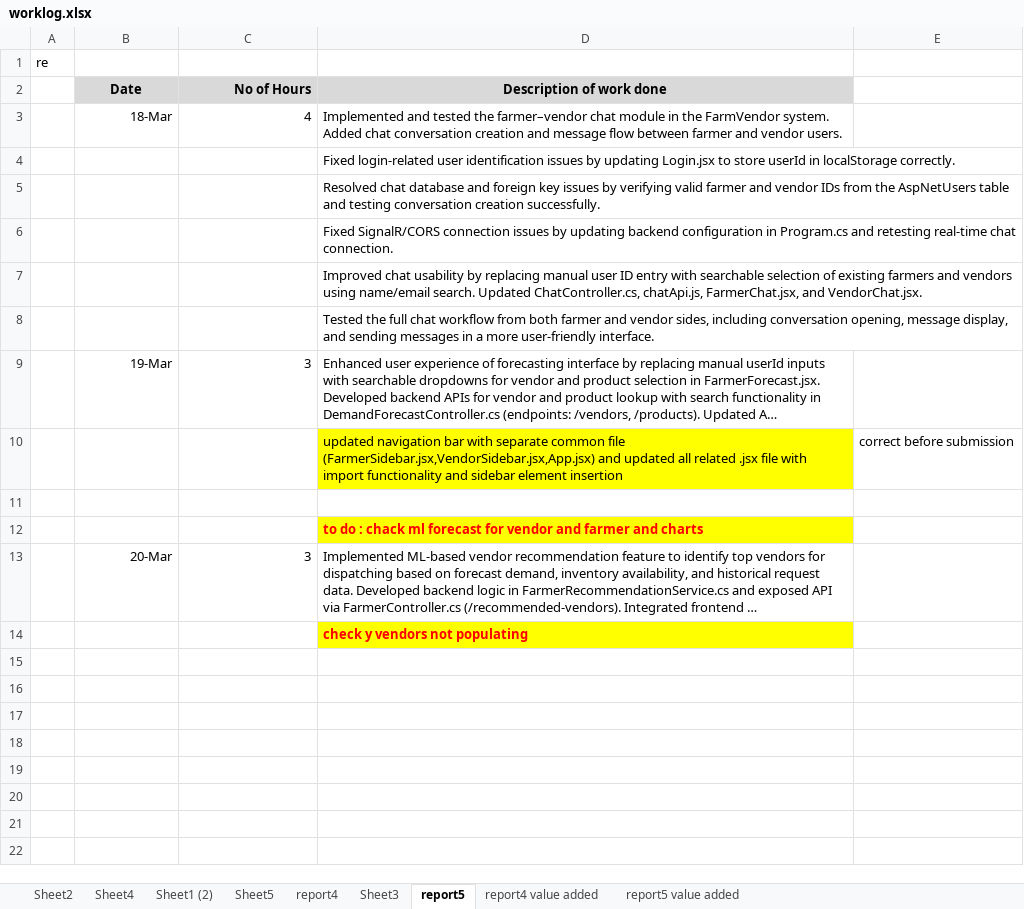
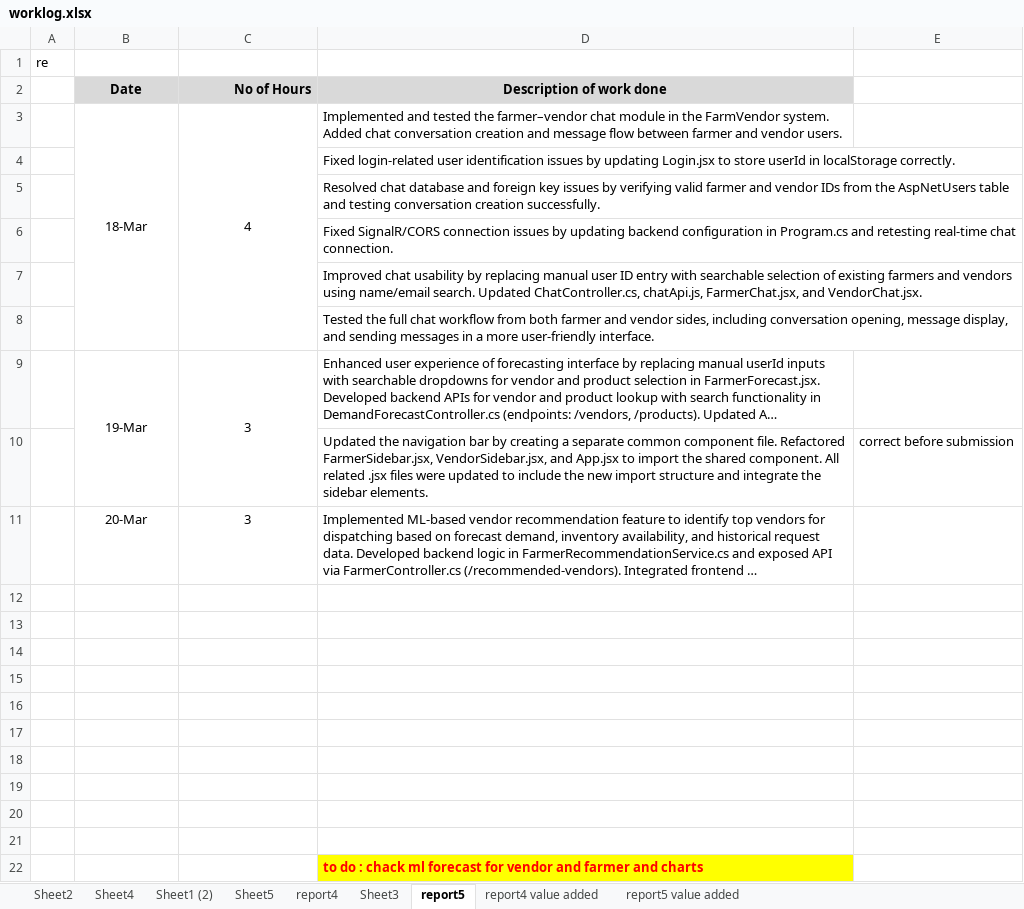
Before and after one commit to maneeshaprs-rgb/W26_4495_S3_ManeeshaE, an Excel workbook: ReportsAndDocuments/worklog.xlsx, sheet report5, drawn as a sheet; long unchanged cells end in …; values as stored, in another font and other column widths than the file's, no borders; removed rows and columns are numbered as before the commit, all else as after; the diff names each change by its address in the sheet, - before the commit and + after, or states it on an @@ line.

```diff
--- a/ReportsAndDocuments/worklog.xlsx (sheet report5)
+++ b/ReportsAndDocuments/worklog.xlsx (sheet report5)
-B3:C3 alignment: right
+B3:C3 alignment: center
+B3:B8 merged
+C3:C8 merged
-B9:C9 alignment: right
+B9:C9 alignment: center
+B9:B10 merged
+C9:C10 merged
-D10 (Description of work done): updated navigation bar with separate common file (FarmerSidebar.jsx,VendorSidebar.jsx,App.jsx) and updated all related .jsx file with import functionality and sidebar element insertion
+D10 (Description of work done): Updated the navigation bar by creating a separate common component file. Refactored FarmerSidebar.jsx, VendorSidebar.jsx, and App.jsx to import the shared component. All related .jsx files were updated to include the new import structure and integrate the sidebar elements.
-D10 fill: #FFFF00
+D10 fill: none
@@ row 13 moved to row 11: 20-Mar @@
+row 12: (empty)
+row 13: (empty)
+row 14: (empty)
+row 15: (empty)
+row 16: (empty)
+row 17: (empty)
+row 18: (empty)
+row 19: (empty)
+row 20: (empty)
-row 14:  |  |  | check y vendors not populating
```
Also changed, not shown: sheet report5 value added, 2 other files.
